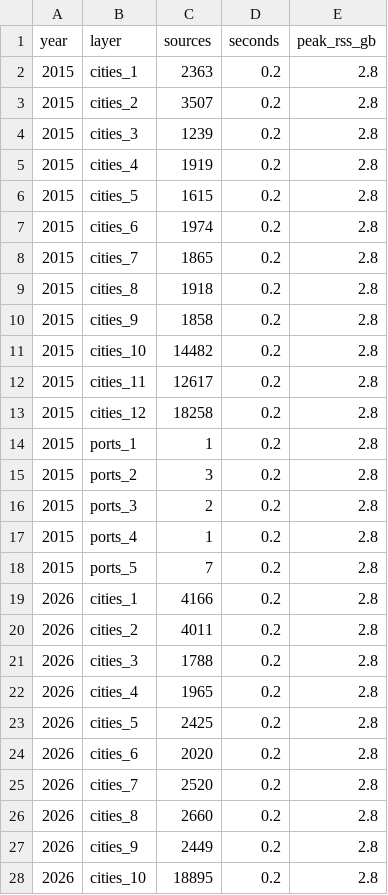
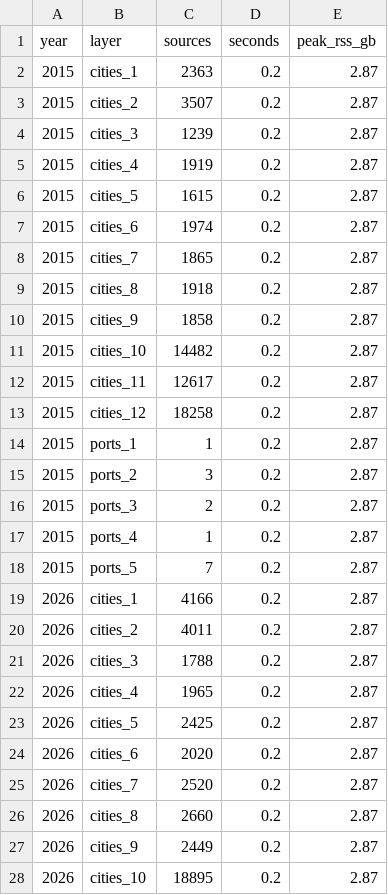
Before and after one commit to shadowhgni/quick_test_farm_size_claude, a CSV file: global_accessibility/test_results/methods/tt_timings.csv, drawn as a sheet; only a part is shown; the diff covers the shown part only.

```diff
--- a/global_accessibility/test_results/methods/tt_timings.csv
+++ b/global_accessibility/test_results/methods/tt_timings.csv
@@ -1,28 +1,28 @@
 year,layer,sources,seconds,peak_rss_gb
-2015,cities_1,2363,0.2,2.8
-2015,cities_2,3507,0.2,2.8
-2015,cities_3,1239,0.2,2.8
-2015,cities_4,1919,0.2,2.8
-2015,cities_5,1615,0.2,2.8
-2015,cities_6,1974,0.2,2.8
-2015,cities_7,1865,0.2,2.8
-2015,cities_8,1918,0.2,2.8
-2015,cities_9,1858,0.2,2.8
-2015,cities_10,14482,0.2,2.8
-2015,cities_11,12617,0.2,2.8
-2015,cities_12,18258,0.2,2.8
-2015,ports_1,1,0.2,2.8
-2015,ports_2,3,0.2,2.8
-2015,ports_3,2,0.2,2.8
-2015,ports_4,1,0.2,2.8
-2015,ports_5,7,0.2,2.8
-2026,cities_1,4166,0.2,2.8
-2026,cities_2,4011,0.2,2.8
-2026,cities_3,1788,0.2,2.8
-2026,cities_4,1965,0.2,2.8
-2026,cities_5,2425,0.2,2.8
-2026,cities_6,2020,0.2,2.8
-2026,cities_7,2520,0.2,2.8
-2026,cities_8,2660,0.2,2.8
-2026,cities_9,2449,0.2,2.8
-2026,cities_10,18895,0.2,2.8
+2015,cities_1,2363,0.2,2.87
+2015,cities_2,3507,0.2,2.87
+2015,cities_3,1239,0.2,2.87
+2015,cities_4,1919,0.2,2.87
+2015,cities_5,1615,0.2,2.87
+2015,cities_6,1974,0.2,2.87
+2015,cities_7,1865,0.2,2.87
+2015,cities_8,1918,0.2,2.87
+2015,cities_9,1858,0.2,2.87
+2015,cities_10,14482,0.2,2.87
+2015,cities_11,12617,0.2,2.87
+2015,cities_12,18258,0.2,2.87
+2015,ports_1,1,0.2,2.87
+2015,ports_2,3,0.2,2.87
+2015,ports_3,2,0.2,2.87
+2015,ports_4,1,0.2,2.87
+2015,ports_5,7,0.2,2.87
+2026,cities_1,4166,0.2,2.87
+2026,cities_2,4011,0.2,2.87
+2026,cities_3,1788,0.2,2.87
+2026,cities_4,1965,0.2,2.87
+2026,cities_5,2425,0.2,2.87
+2026,cities_6,2020,0.2,2.87
+2026,cities_7,2520,0.2,2.87
+2026,cities_8,2660,0.2,2.87
+2026,cities_9,2449,0.2,2.87
+2026,cities_10,18895,0.2,2.87
```
Also changed, not shown: 7 edited cells elsewhere in this file, global_accessibility/test_results/methods/inputs_manifest.csv, global_accessibility/test_results/methods/timings.csv, 6 other files.
